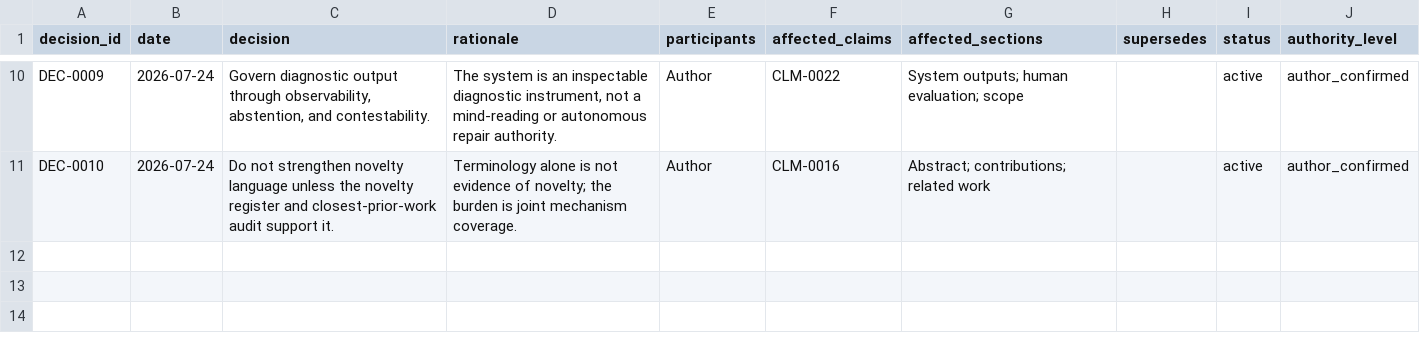
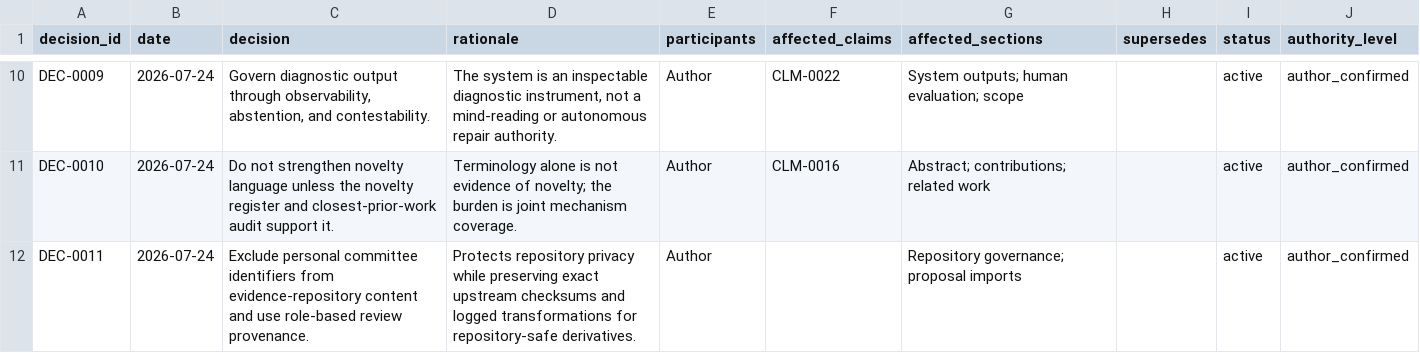
Before and after one commit to dollja/pcc-study-evidence, a CSV file: data/decisions.csv, drawn as a sheet; only a part is shown, gaps mark what is left out; the diff names each change by its address in the sheet, - before the commit and + after, or states it on an @@ line.

```diff
--- a/data/decisions.csv
+++ b/data/decisions.csv
+row 12: DEC-0011 | 2026-07-24 | Exclude personal committee identifiers from evidence-repository content and use role-based review provenance. | Protects repository privacy while preserving exact upstream checksums and logged transformations for repository-safe derivatives. | Author |  | Repository governance; proposal imports |  | active | author_confirmed
```
Also changed, not shown: imports/manifest.csv, 12 other files.
